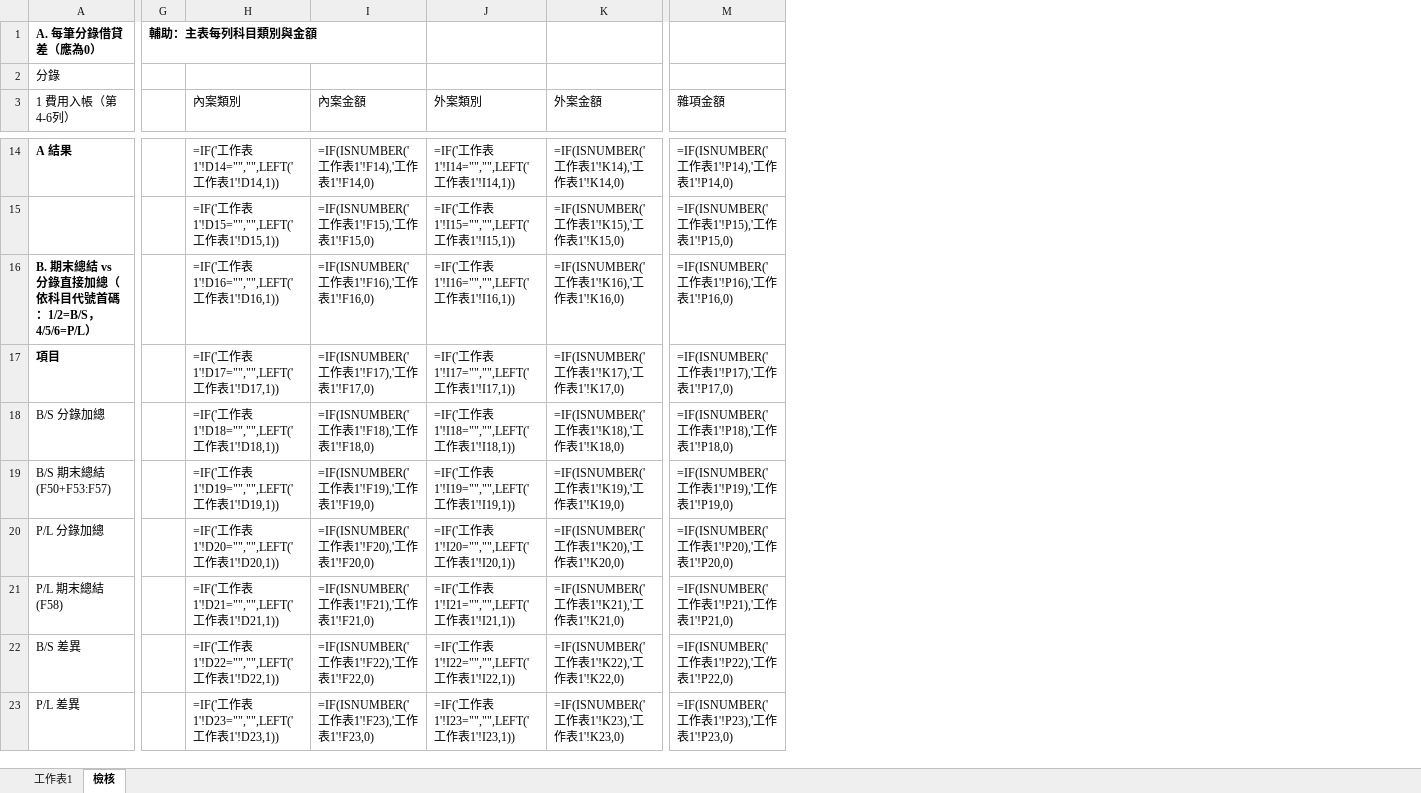
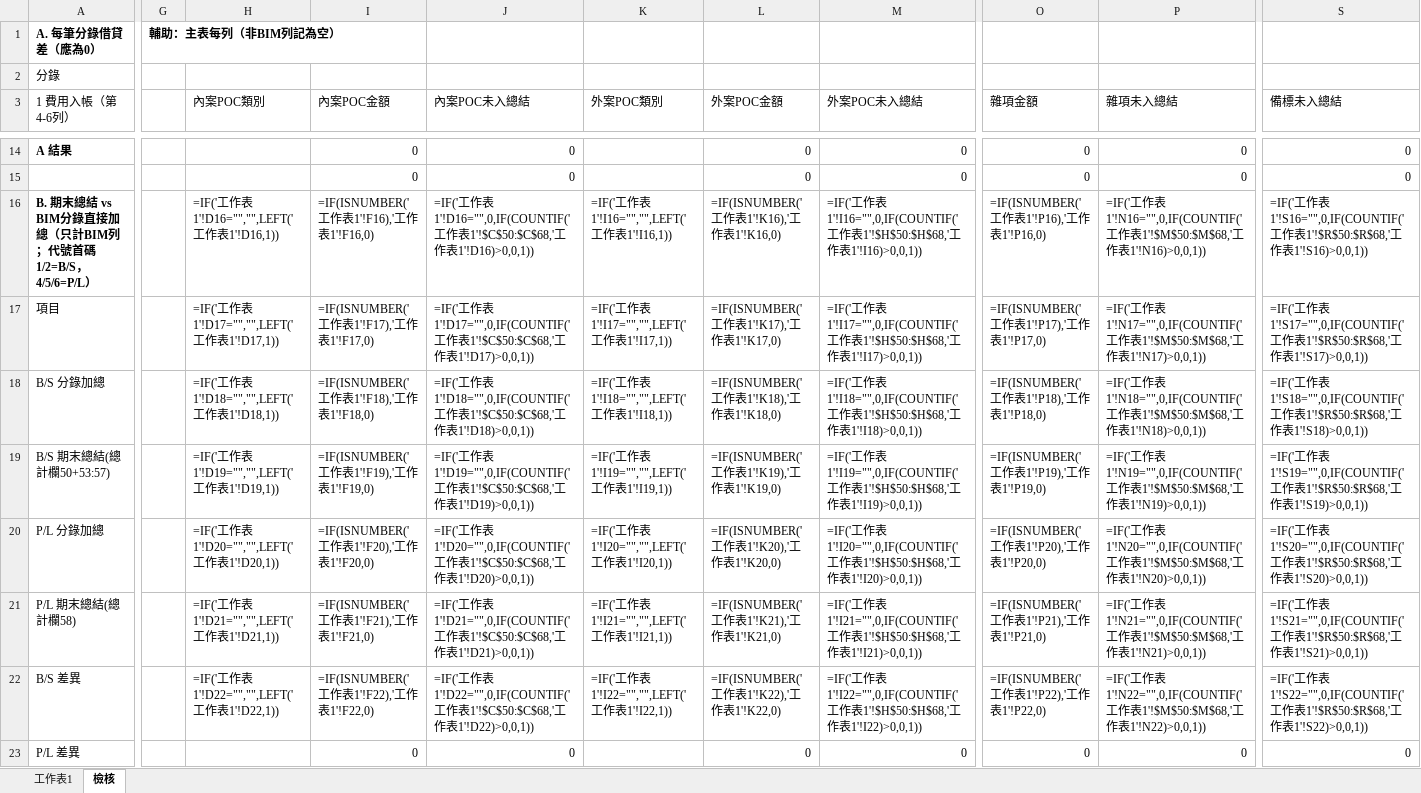
Before and after one commit to e6993165-creator/daily-report-demo, an Excel workbook: BIM分錄_檢核修正版.xlsx, sheet 檢核, drawn as a sheet; only a part is shown, gaps mark what is left out; values as stored, in another font and other column widths than the file's, no borders; formulas without a stored value are shown as written; removed rows and columns are numbered as before the commit, all else as after; rows hold the shown columns only; the diff covers the shown part only; the diff names each change by its address in the sheet, - before the commit and + after, or states it on an @@ line.

```diff
--- a/BIM分錄_檢核修正版.xlsx (sheet 檢核)
+++ b/BIM分錄_檢核修正版.xlsx (sheet 檢核)
-column G, row 1: 輔助：主表每列科目類別與金額
+column G, row 1: 輔助：主表每列（非BIM列記為空）
+column J (內案POC未入總結), row 14: 0; rows 16-23: =IF('工作表1'!D16="",0,IF(COUNTIF('工作表1'!$C$50:$C$68,'工作表1'!D16)>0,0,1)) | =IF('工作表1'!D17="",0,IF(COUNTIF('工作表1'!$C$50:$C$68,'工作表1'!D17)>0,0,1)) | =IF('工作表1'!D18="",0,IF(COUNTIF('工作表1'!$C$50:$C$68,'工作表1'!D18)>0,0,1)) | =IF('工作表1'!D19="",0,IF(COUNTIF('工作表1'!$C$50:$C$68,'工作表1'!D19)>0,0,1)) | =IF('工作表1'!D20="",0,IF(COUNTIF('工作表1'!$C$50:$C$68,'工作表1'!D20)>0,0,1)) | =IF('工作表1'!D21="",0,IF(COUNTIF('工作表1'!$C$50:$C$68,'工作表1'!D21)>0,0,1)) | =IF('工作表1'!D22="",0,IF(COUNTIF('工作表1'!$C$50:$C$68,'工作表1'!D22)>0,0,1)) | 0
+column M (外案POC未入總結), row 14: 0; rows 16-23: =IF('工作表1'!I16="",0,IF(COUNTIF('工作表1'!$H$50:$H$68,'工作表1'!I16)>0,0,1)) | =IF('工作表1'!I17="",0,IF(COUNTIF('工作表1'!$H$50:$H$68,'工作表1'!I17)>0,0,1)) | =IF('工作表1'!I18="",0,IF(COUNTIF('工作表1'!$H$50:$H$68,'工作表1'!I18)>0,0,1)) | =IF('工作表1'!I19="",0,IF(COUNTIF('工作表1'!$H$50:$H$68,'工作表1'!I19)>0,0,1)) | =IF('工作表1'!I20="",0,IF(COUNTIF('工作表1'!$H$50:$H$68,'工作表1'!I20)>0,0,1)) | =IF('工作表1'!I21="",0,IF(COUNTIF('工作表1'!$H$50:$H$68,'工作表1'!I21)>0,0,1)) | =IF('工作表1'!I22="",0,IF(COUNTIF('工作表1'!$H$50:$H$68,'工作表1'!I22)>0,0,1)) | 0
+column P (雜項未入總結), row 14: 0; rows 16-23: =IF('工作表1'!N16="",0,IF(COUNTIF('工作表1'!$M$50:$M$68,'工作表1'!N16)>0,0,1)) | =IF('工作表1'!N17="",0,IF(COUNTIF('工作表1'!$M$50:$M$68,'工作表1'!N17)>0,0,1)) | =IF('工作表1'!N18="",0,IF(COUNTIF('工作表1'!$M$50:$M$68,'工作表1'!N18)>0,0,1)) | =IF('工作表1'!N19="",0,IF(COUNTIF('工作表1'!$M$50:$M$68,'工作表1'!N19)>0,0,1)) | =IF('工作表1'!N20="",0,IF(COUNTIF('工作表1'!$M$50:$M$68,'工作表1'!N20)>0,0,1)) | =IF('工作表1'!N21="",0,IF(COUNTIF('工作表1'!$M$50:$M$68,'工作表1'!N21)>0,0,1)) | =IF('工作表1'!N22="",0,IF(COUNTIF('工作表1'!$M$50:$M$68,'工作表1'!N22)>0,0,1)) | 0
+column S (備標未入總結), row 14: 0; rows 16-23: =IF('工作表1'!S16="",0,IF(COUNTIF('工作表1'!$R$50:$R$68,'工作表1'!S16)>0,0,1)) | =IF('工作表1'!S17="",0,IF(COUNTIF('工作表1'!$R$50:$R$68,'工作表1'!S17)>0,0,1)) | =IF('工作表1'!S18="",0,IF(COUNTIF('工作表1'!$R$50:$R$68,'工作表1'!S18)>0,0,1)) | =IF('工作表1'!S19="",0,IF(COUNTIF('工作表1'!$R$50:$R$68,'工作表1'!S19)>0,0,1)) | =IF('工作表1'!S20="",0,IF(COUNTIF('工作表1'!$R$50:$R$68,'工作表1'!S20)>0,0,1)) | =IF('工作表1'!S21="",0,IF(COUNTIF('工作表1'!$R$50:$R$68,'工作表1'!S21)>0,0,1)) | =IF('工作表1'!S22="",0,IF(COUNTIF('工作表1'!$R$50:$R$68,'工作表1'!S22)>0,0,1)) | 0
-H3: 內案類別
+H3: 內案POC類別
-I3: 內案金額
+I3: 內案POC金額
-K3: 外案類別
+K3: 外案POC類別
-L3: 外案金額
+L3: 外案POC金額
-H14 (內案POC類別): =IF('工作表1'!D14="","",LEFT('工作表1'!D14,1))
+H14 (內案POC類別): (empty)
-I14 (內案POC金額): =IF(ISNUMBER('工作表1'!F14),'工作表1'!F14,0)
+I14 (內案POC金額): 0
-K14 (外案POC類別): =IF('工作表1'!I14="","",LEFT('工作表1'!I14,1))
+K14 (外案POC類別): (empty)
-L14 (外案POC金額): =IF(ISNUMBER('工作表1'!K14),'工作表1'!K14,0)
+L14 (外案POC金額): 0
-O14 (雜項金額): =IF(ISNUMBER('工作表1'!P14),'工作表1'!P14,0)
+O14 (雜項金額): 0
-row 15:  |  | =IF('工作表1'!D15="","",LEFT('工作表1'!D15,1)) | =IF(ISNUMBER('工作表1'!F15),'工作表1'!F15,0) | =IF('工作表1'!I15="","",LEFT('工作表1'!I15,1)) | =IF(ISNUMBER('工作表1'!K15),'工作表1'!K15,0) | =IF(ISNUMBER('工作表1'!P15),'工作表1'!P15,0)
+row 15:  |  |  | 0 | 0 |  | 0 | 0 | 0 | 0 | 0
-A16 (1 費用入帳（第4-6列）): …總結 vs 分錄直接加總（依科目代號首碼：1/2=B/S，4/5/6=P/L）
+A16 (1 費用入帳（第4-6列）): …總結 vs BIM分錄直接加總（只計BIM列；代號首碼1/2=B/S，4/5/6=P/L）
-A17 bold: on
+A17 bold: off
-A19 (1 費用入帳（第4-6列）): B/S 期末總結(F50+F53:F57)
+A19 (1 費用入帳（第4-6列）): B/S 期末總結(總計欄50+53:57)
-A21 (1 費用入帳（第4-6列）): P/L 期末總結(F58)
+A21 (1 費用入帳（第4-6列）): P/L 期末總結(總計欄58)
-H23 (內案POC類別): =IF('工作表1'!D23="","",LEFT('工作表1'!D23,1))
+H23 (內案POC類別): (empty)
-I23 (內案POC金額): =IF(ISNUMBER('工作表1'!F23),'工作表1'!F23,0)
+I23 (內案POC金額): 0
-K23 (外案POC類別): =IF('工作表1'!I23="","",LEFT('工作表1'!I23,1))
+K23 (外案POC類別): (empty)
-L23 (外案POC金額): =IF(ISNUMBER('工作表1'!K23),'工作表1'!K23,0)
+L23 (外案POC金額): 0
-O23 (雜項金額): =IF(ISNUMBER('工作表1'!P23),'工作表1'!P23,0)
+O23 (雜項金額): 0
```
Also changed, not shown: 14 added rows, 14 removed rows and 52 edited cells elsewhere in this sheet, sheet 工作表1.
